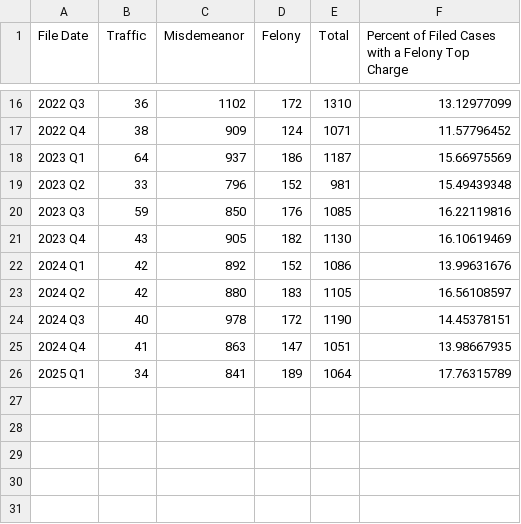
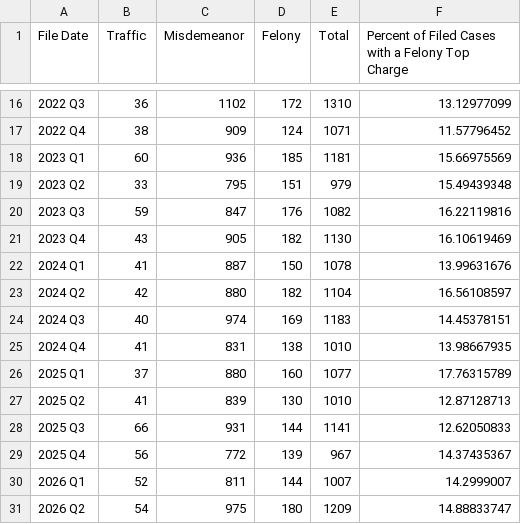
Before and after one commit to dstemenluc/CCJ.Maryland, a CSV file: Frederick/8. PPIs/Capacity and Efficiency/Frederick PPI2.3 Prioritizing Cases with the Greatest Public Safety Returns.csv, drawn as a sheet; only a part is shown, gaps mark what is left out.

```diff
--- a/Frederick/8. PPIs/Capacity and Efficiency/Frederick PPI2.3 Prioritizing Cases with the Greatest Public Safety Returns.csv
+++ b/Frederick/8. PPIs/Capacity and Efficiency/Frederick PPI2.3 Prioritizing Cases with the Greatest Public Safety Returns.csv
@@ -17,10 +17,15 @@ File Date,Traffic,Misdemeanor,Felony,Total,Percent of Filed Cases with a Felony
 2022 Q4,38,909,124,1071,11.57796452
-2023 Q1,64,937,186,1187,15.66975569
-2023 Q2,33,796,152,981,15.49439348
-2023 Q3,59,850,176,1085,16.22119816
+2023 Q1,60,936,185,1181,15.66975569
+2023 Q2,33,795,151,979,15.49439348
+2023 Q3,59,847,176,1082,16.22119816
 2023 Q4,43,905,182,1130,16.10619469
-2024 Q1,42,892,152,1086,13.99631676
-2024 Q2,42,880,183,1105,16.56108597
-2024 Q3,40,978,172,1190,14.45378151
-2024 Q4,41,863,147,1051,13.98667935
-2025 Q1,34,841,189,1064,17.76315789
+2024 Q1,41,887,150,1078,13.99631676
+2024 Q2,42,880,182,1104,16.56108597
+2024 Q3,40,974,169,1183,14.45378151
+2024 Q4,41,831,138,1010,13.98667935
+2025 Q1,37,880,160,1077,17.76315789
+2025 Q2,41,839,130,1010,12.87128713
+2025 Q3,66,931,144,1141,12.62050833
+2025 Q4,56,772,139,967,14.37435367
+2026 Q1,52,811,144,1007,14.2999007
+2026 Q2,54,975,180,1209,14.88833747
```
Also changed, not shown: Frederick/1. Case filing/Frederick Cases Filed by Court by Quarter.csv, Frederick/1. Case filing/Frederick Cases Filed by Offense Level by Quarter.csv, 27 other files.
